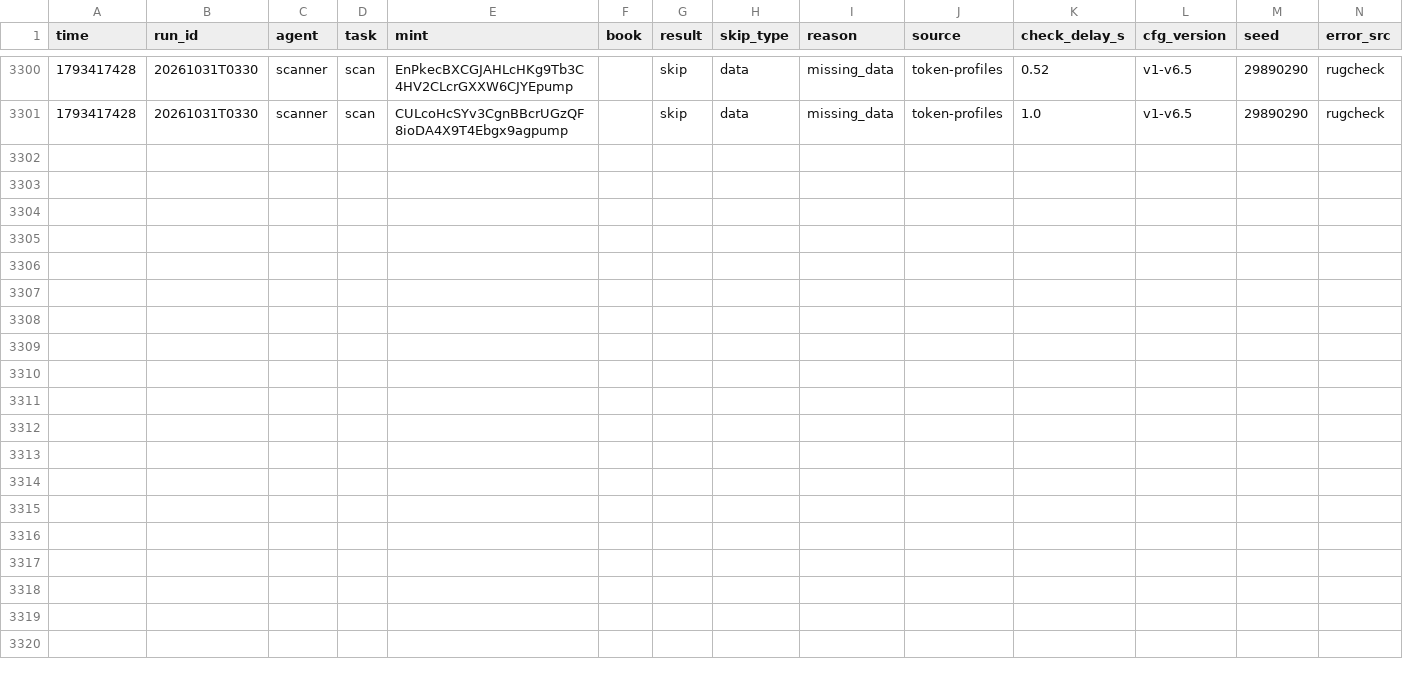
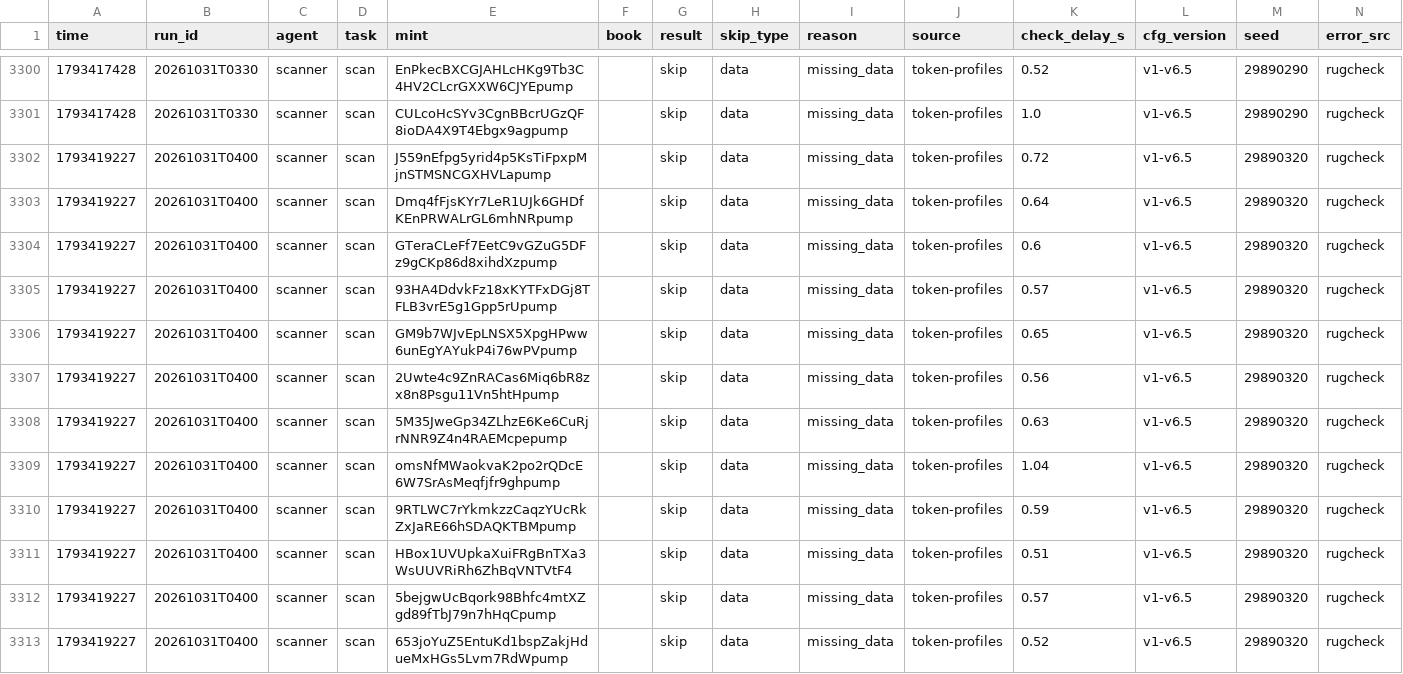
Before and after one commit to Zirqo-Dev/sightline, a CSV file: solana-desk/tasks.csv, drawn as a sheet; only a part is shown, gaps mark what is left out.

```diff
--- a/solana-desk/tasks.csv
+++ b/solana-desk/tasks.csv
@@ -3301 +3301,13 @@ time,run_id,agent,task,mint,book,result,skip_type,reason,source,check_delay_s,cf
 1793417428,20261031T0330,scanner,scan,CULcoHcSYv3CgnBBcrUGzQF8ioDA4X9T4Ebgx9agpump,,skip,data,missing_data,token-profiles,1.0,v1-v6.5,29890290,rugcheck
+1793419227,20261031T0400,scanner,scan,J559nEfpg5yrid4p5KsTiFpxpMjnSTMSNCGXHVLapump,,skip,data,missing_data,token-profiles,0.72,v1-v6.5,29890320,rugcheck
+1793419227,20261031T0400,scanner,scan,Dmq4fFjsKYr7LeR1UJk6GHDfKEnPRWALrGL6mhNRpump,,skip,data,missing_data,token-profiles,0.64,v1-v6.5,29890320,rugcheck
+1793419227,20261031T0400,scanner,scan,GTeraCLeFf7EetC9vGZuG5DFz9gCKp86d8xihdXzpump,,skip,data,missing_data,token-profiles,0.6,v1-v6.5,29890320,rugcheck
+1793419227,20261031T0400,scanner,scan,93HA4DdvkFz18xKYTFxDGj8TFLB3vrE5g1Gpp5rUpump,,skip,data,missing_data,token-profiles,0.57,v1-v6.5,29890320,rugcheck
+1793419227,20261031T0400,scanner,scan,GM9b7WJvEpLNSX5XpgHPww6unEgYAYukP4i76wPVpump,,skip,data,missing_data,token-profiles,0.65,v1-v6.5,29890320,rugcheck
+1793419227,20261031T0400,scanner,scan,2Uwte4c9ZnRACas6Miq6bR8zx8n8Psgu11Vn5htHpump,,skip,data,missing_data,token-profiles,0.56,v1-v6.5,29890320,rugcheck
+1793419227,20261031T0400,scanner,scan,5M35JweGp34ZLhzE6Ke6CuRjrNNR9Z4n4RAEMcpepump,,skip,data,missing_data,token-profiles,0.63,v1-v6.5,29890320,rugcheck
+1793419227,20261031T0400,scanner,scan,omsNfMWaokvaK2po2rQDcE6W7SrAsMeqfjfr9ghpump,,skip,data,missing_data,token-profiles,1.04,v1-v6.5,29890320,rugcheck
+1793419227,20261031T0400,scanner,scan,9RTLWC7rYkmkzzCaqzYUcRkZxJaRE66hSDAQKTBMpump,,skip,data,missing_data,token-profiles,0.59,v1-v6.5,29890320,rugcheck
+1793419227,20261031T0400,scanner,scan,HBox1UVUpkaXuiFRgBnTXa3WsUUVRiRh6ZhBqVNTVtF4,,skip,data,missing_data,token-profiles,0.51,v1-v6.5,29890320,rugcheck
+1793419227,20261031T0400,scanner,scan,5bejgwUcBqork98Bhfc4mtXZgd89fTbJ79n7hHqCpump,,skip,data,missing_data,token-profiles,0.57,v1-v6.5,29890320,rugcheck
+1793419227,20261031T0400,scanner,scan,653joYuZ5EntuKd1bspZakjHdueMxHGs5Lvm7RdWpump,,skip,data,missing_data,token-profiles,0.52,v1-v6.5,29890320,rugcheck
```
Also changed, not shown: 5 other files.
